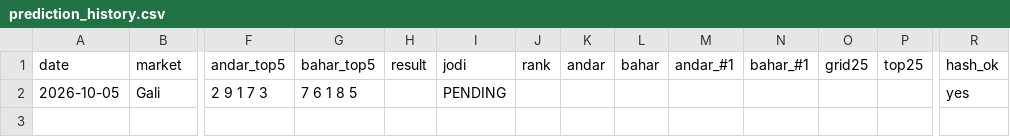
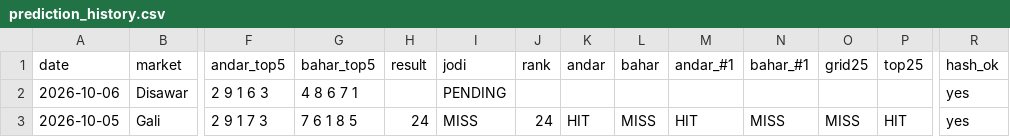
Before and after one commit to vaibhavkumar-WPDEV/predict-satta, a CSV file: data/engine5/prediction_history.csv, drawn as a sheet; only a part is shown, gaps mark what is left out; addresses are those after the commit; rows hold the shown columns only; the diff names each change by its address in the sheet, - before the commit and + after, or states it on an @@ line.

```diff
--- a/data/engine5/prediction_history.csv
+++ b/data/engine5/prediction_history.csv
+row 2: 2026-10-06 | Disawar | 2 9 1 6 3 | 4 8 6 7 1 |  | PENDING |  |  |  |  |  |  |  | yes
-H3 (result): (empty)
+H3 (result): 24
-I3 (jodi): PENDING
+I3 (jodi): MISS
-J3 (rank): (empty)
+J3 (rank): 24
-K3 (andar): (empty)
+K3 (andar): HIT
-L3 (bahar): (empty)
+L3 (bahar): MISS
-M3 (andar_#1): (empty)
+M3 (andar_#1): HIT
-N3 (bahar_#1): (empty)
+N3 (bahar_#1): MISS
-O3 (grid25): (empty)
+O3 (grid25): MISS
-P3 (top25): (empty)
+P3 (top25): HIT
```
Also changed, not shown: data/pattern/prediction_history.csv, data/prediction_history.csv, 8 other files.
